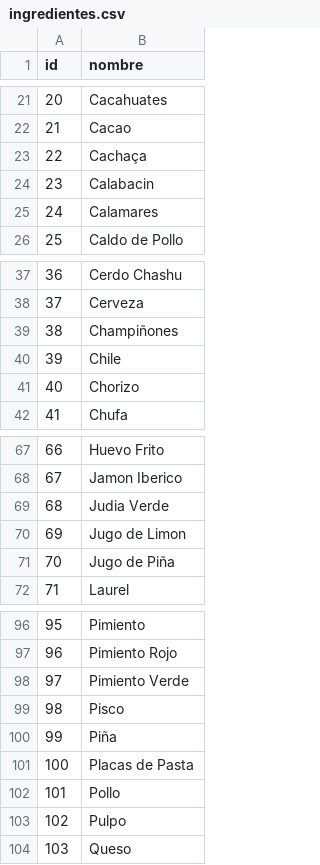
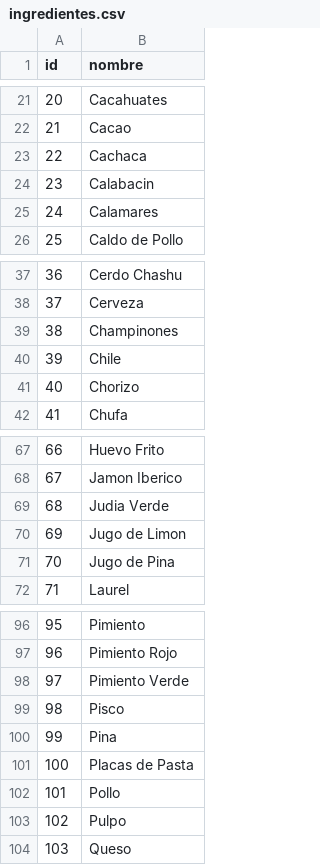
Before and after one commit to SamiraArmoa/Ctrl_Eat, a CSV file: Ctrl_Eat/data/csv/ingredientes.csv, drawn as a sheet; only a part is shown, gaps mark what is left out.

```diff
--- a/Ctrl_Eat/data/csv/ingredientes.csv
+++ b/Ctrl_Eat/data/csv/ingredientes.csv
@@ -22,3 +22,3 @@ id,nombre
 21,Cacao
-22,Cachaça
+22,Cachaca
 23,Calabacin
@@ -38,3 +38,3 @@ id,nombre
 37,Cerveza
-38,Champiñones
+38,Champinones
 39,Chile
@@ -70,3 +70,3 @@ id,nombre
 69,Jugo de Limon
-70,Jugo de Piña
+70,Jugo de Pina
 71,Laurel
@@ -99,3 +99,3 @@ id,nombre
 98,Pisco
-99,Piña
+99,Pina
 100,Placas de Pasta
```
Also changed, not shown: Ctrl_Eat/data/csv/productos.csv, 1 other file.
